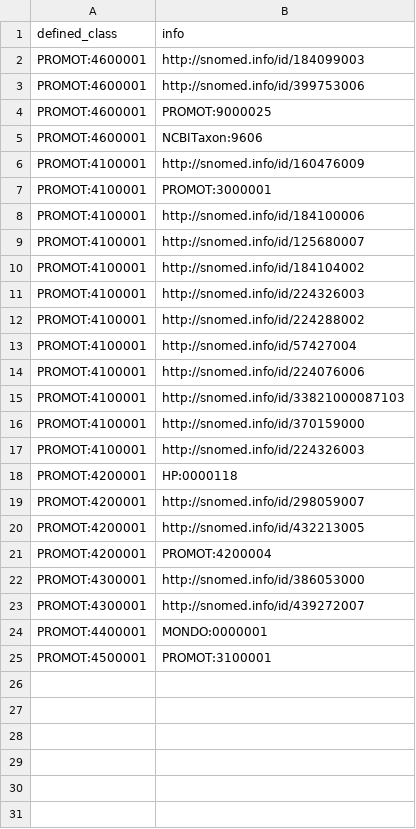
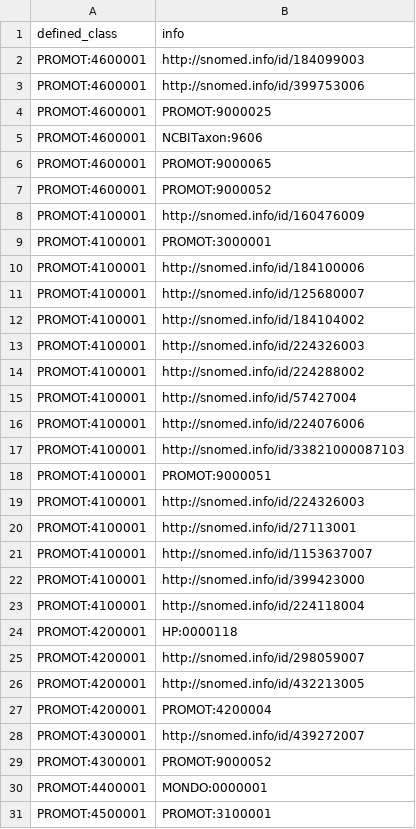
Before and after one commit to JuPoIm/promot, a TSV file: src/patterns/data/default/statements_pattern.tsv, drawn as a sheet.

```diff
--- a/src/patterns/data/default/statements_pattern.tsv
+++ b/src/patterns/data/default/statements_pattern.tsv
@@ -5,2 +5,4 @@ PROMOT:4600001	PROMOT:9000025
 PROMOT:4600001	NCBITaxon:9606
+PROMOT:4600001	PROMOT:9000065
+PROMOT:4600001	PROMOT:9000052
 PROMOT:4100001	http://snomed.info/id/160476009
@@ -15,4 +17,8 @@ PROMOT:4100001	http://snomed.info/id/224076006
 PROMOT:4100001	http://snomed.info/id/33821000087103
-PROMOT:4100001	http://snomed.info/id/370159000
+PROMOT:4100001	PROMOT:9000051
 PROMOT:4100001	http://snomed.info/id/224326003
+PROMOT:4100001	http://snomed.info/id/27113001
+PROMOT:4100001	http://snomed.info/id/1153637007
+PROMOT:4100001	http://snomed.info/id/399423000
+PROMOT:4100001	http://snomed.info/id/224118004
 PROMOT:4200001	HP:0000118
@@ -21,4 +27,4 @@ PROMOT:4200001	http://snomed.info/id/432213005
 PROMOT:4200001	PROMOT:4200004
-PROMOT:4300001	http://snomed.info/id/386053000
 PROMOT:4300001	http://snomed.info/id/439272007
+PROMOT:4300001	PROMOT:9000052
 PROMOT:4400001	MONDO:0000001
```
Also changed, not shown: src/patterns/data/default/diseases_pattern.tsv, src/patterns/data/default/phenotypes_pattern.tsv, 4 other files.
